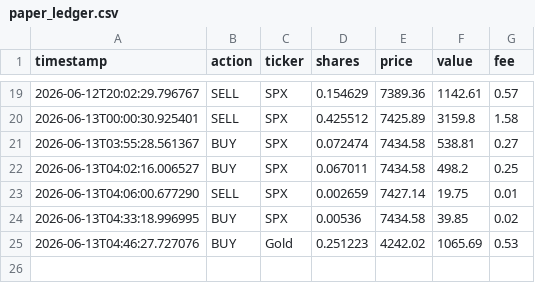
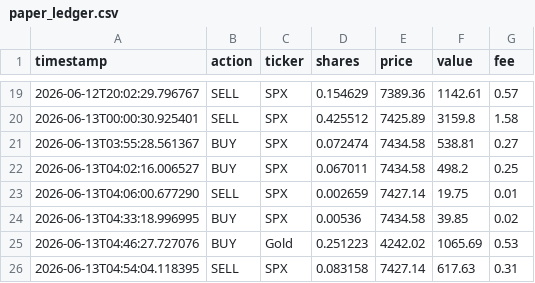
Before and after one commit to TunaTuskW/I-DO-THIS-FOR-FUND, a CSV file: data/paper_trading/paper_ledger.csv, drawn as a sheet; only a part is shown, gaps mark what is left out; the diff names each change by its address in the sheet, - before the commit and + after, or states it on an @@ line.

```diff
--- a/data/paper_trading/paper_ledger.csv
+++ b/data/paper_trading/paper_ledger.csv
+row 26: 2026-06-13T04:54:04.118395 | SELL | SPX | 0.083158 | 7427.14 | 617.63 | 0.31
```
Also changed, not shown: 19 other files.
